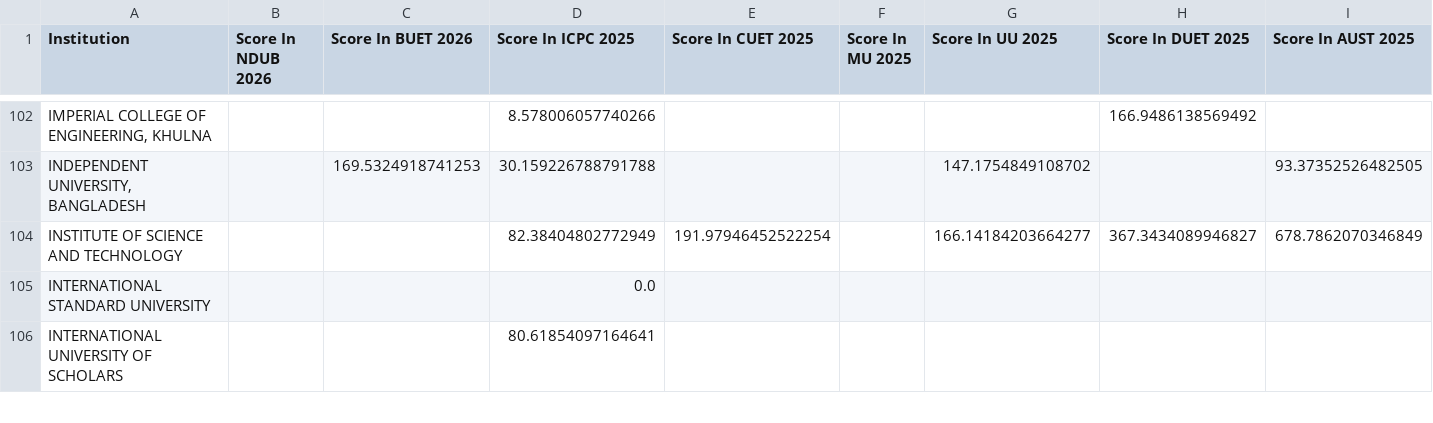
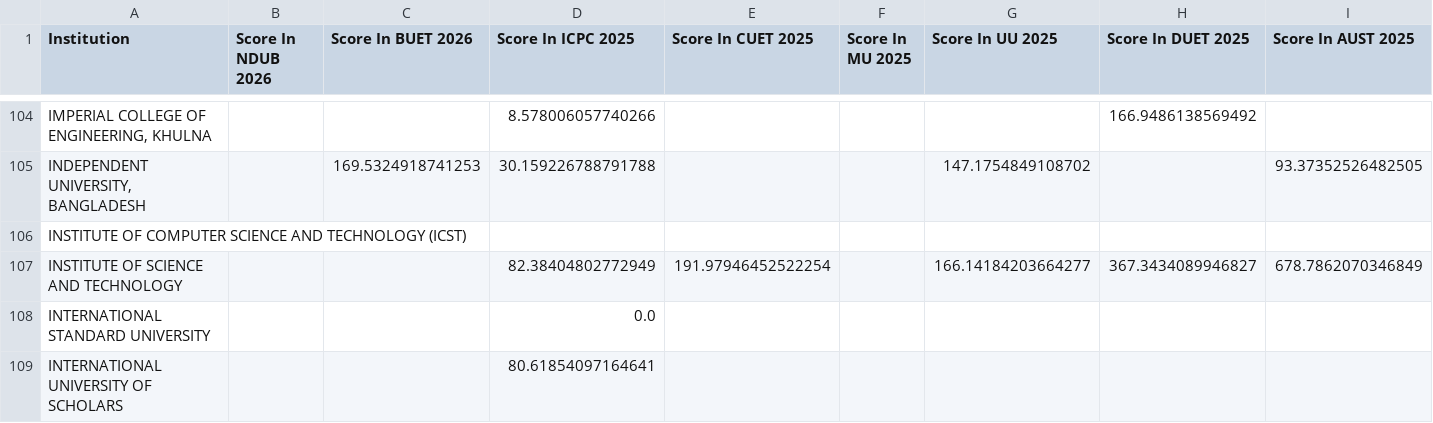
Before and after one commit to ir-rafio/IUPC-Rating, a CSV file: score_calculator/output/score_history.csv, drawn as a sheet; only a part is shown, gaps mark what is left out; rows hold the shown columns only; the diff covers the shown part only; the diff names each change by its address in the sheet, - before the commit and + after, or states it on an @@ line.

```diff
--- a/score_calculator/output/score_history.csv
+++ b/score_calculator/output/score_history.csv
+row 106: INSTITUTE OF COMPUTER SCIENCE AND TECHNOLOGY (ICST)
```
Also changed, not shown: 6 added rows and 1 moved row elsewhere in this file, performance_calculator/output/performances.csv, rating_calculator/output/latest_ratings.csv, 4 other files.
